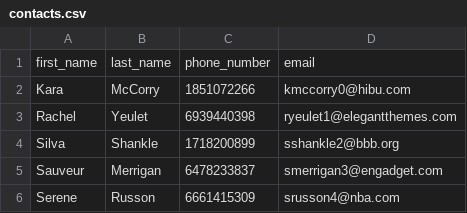
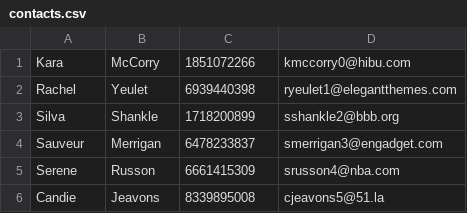
Before and after one commit to chamin96/CO225, a CSV file: lab4/contacts.csv, drawn as a sheet; only a part is shown; the shorter side is filled out with more unchanged rows.

```diff
--- a/lab4/contacts.csv
+++ b/lab4/contacts.csv
@@ -1,2 +1 @@
-first_name,last_name,phone_number,email
 Kara,McCorry,1851072266,kmccorry0@hibu.com
```
Also changed, not shown: 3 other files.
